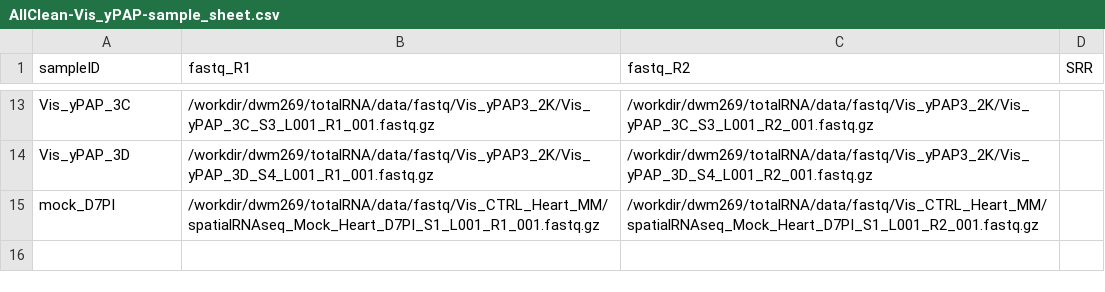
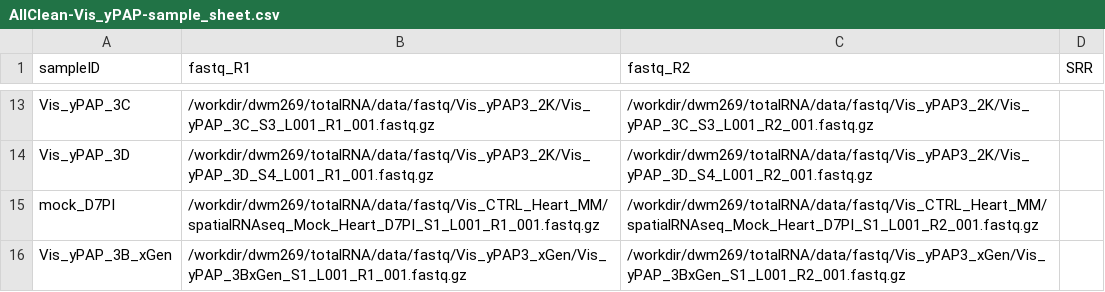
Before and after one commit to mckellardw/DWM_utils, a CSV file: sample_sheets/AllClean-Vis_yPAP-sample_sheet.csv, drawn as a sheet; only a part is shown, gaps mark what is left out.

```diff
--- a/sample_sheets/AllClean-Vis_yPAP-sample_sheet.csv
+++ b/sample_sheets/AllClean-Vis_yPAP-sample_sheet.csv
@@ -15 +15,2 @@ Vis_yPAP_3D,/workdir/dwm269/totalRNA/data/fastq/Vis_yPAP3_2K/Vis_yPAP_3D_S4_L001
 mock_D7PI,/workdir/dwm269/totalRNA/data/fastq/Vis_CTRL_Heart_MM/spatialRNAseq_Mock_Heart_D7PI_S1_L001_R1_001.fastq.gz,/workdir/dwm269/totalRNA/data/fastq/Vis_CTRL_Heart_MM/spatialRNAseq_Mock_Heart_D7PI_S1_L001_R2_001.fastq.gz,
+Vis_yPAP_3B_xGen,/workdir/dwm269/totalRNA/data/fastq/Vis_yPAP3_xGen/Vis_yPAP_3BxGen_S1_L001_R1_001.fastq.gz,/workdir/dwm269/totalRNA/data/fastq/Vis_yPAP3_xGen/Vis_yPAP_3BxGen_S1_L001_R2_001.fastq.gz,
```
Also changed, not shown: align_pipes/bulk_STAR_smRNAseq/sample_sheets/AllClean-Vis_yPAP-sample_sheet.csv, plotting_utils/McKolors_v1.csv, 1 other file.
